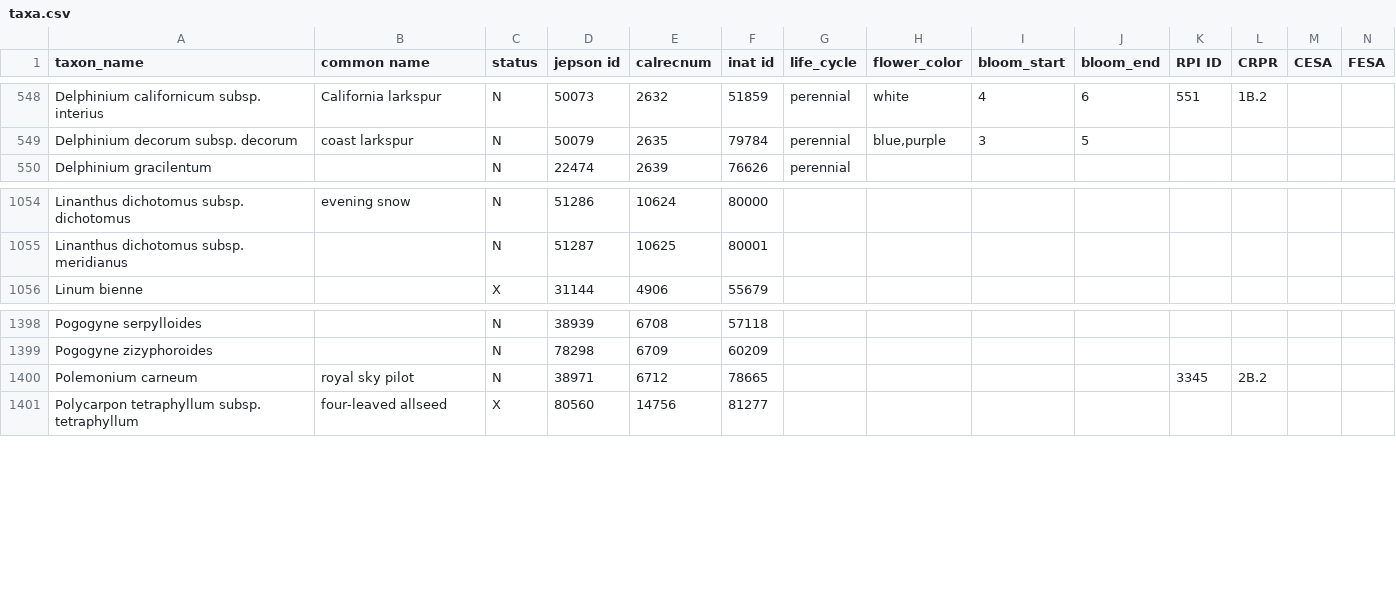
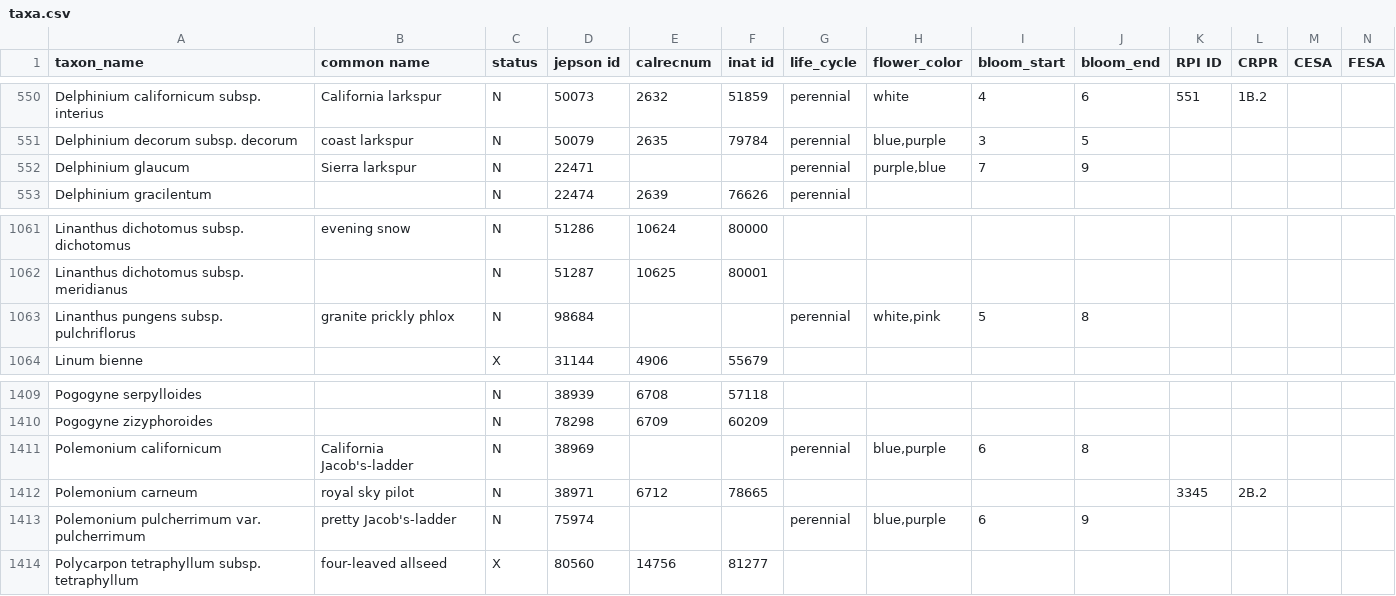
Before and after one commit to ca-plants/ca-plant-list, a CSV file: data/taxa.csv, drawn as a sheet; only a part is shown, gaps mark what is left out; rows hold the shown columns only; the diff covers the shown part only; the diff names each change by its address in the sheet, - before the commit and + after, or states it on an @@ line.

```diff
--- a/data/taxa.csv
+++ b/data/taxa.csv
+row 552: Delphinium glaucum | Sierra larkspur | N | 22471 |  |  | perennial | purple,blue | 7 | 9
+row 1063: Linanthus pungens subsp. pulchriflorus | granite prickly phlox | N | 98684 |  |  | perennial | white,pink | 5 | 8
+row 1411: Polemonium californicum | California Jacob's-ladder | N | 38969 |  |  | perennial | blue,purple | 6 | 8
+row 1413: Polemonium pulcherrimum var. pulcherrimum | pretty Jacob's-ladder | N | 75974 |  |  | perennial | blue,purple | 6 | 9
```
Also changed, not shown: 11 added rows elsewhere in this file, 22 other files.
